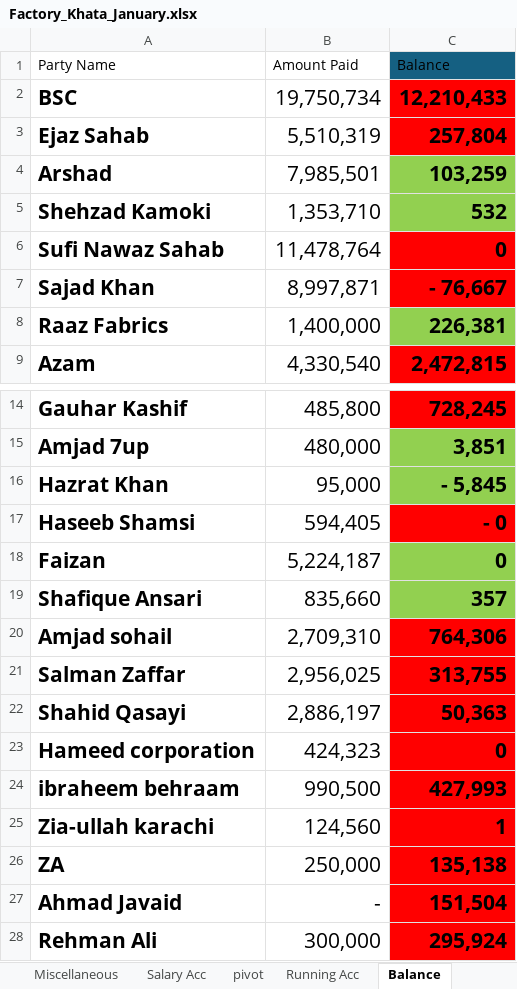
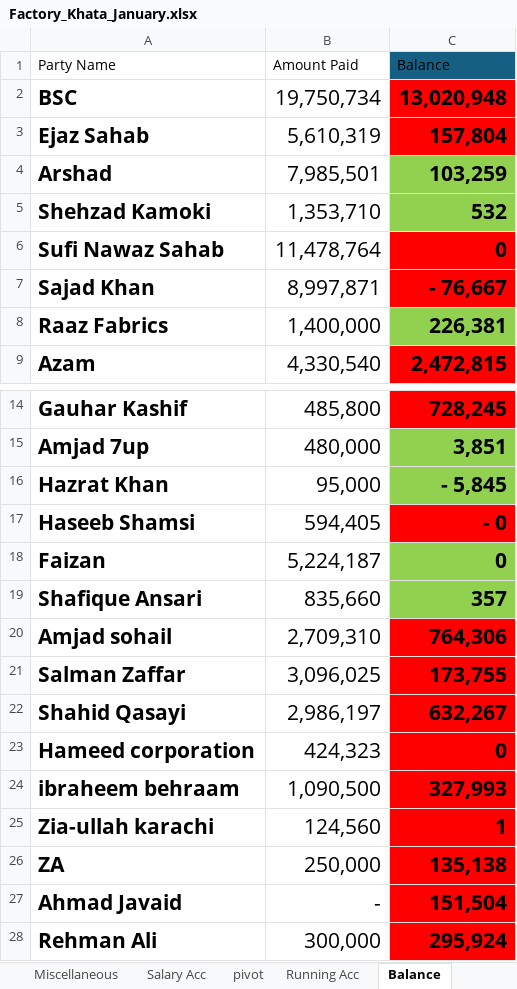
Before and after one commit to omerrazzaq4/AlHamd_Jan, an Excel workbook: Factory_Khata_January.xlsx, sheet Balance, drawn as a sheet; only a part is shown, gaps mark what is left out; values as stored, in another font and other column widths than the file's, no borders; conditional formats and table styles not drawn; the diff names each change by its address in the sheet, - before the commit and + after, or states it on an @@ line.

```diff
--- a/Factory_Khata_January.xlsx (sheet Balance)
+++ b/Factory_Khata_January.xlsx (sheet Balance)
-C2 (Balance): 12,210,433
+C2 (Balance): 13,020,948
-B3 (Amount Paid): 5,510,319
+B3 (Amount Paid): 5,610,319
-C3 (Balance): 257,804
+C3 (Balance): 157,804
-B21 (Amount Paid): 2,956,025
+B21 (Amount Paid): 3,096,025
-C21 (Balance): 313,755
+C21 (Balance): 173,755
-B22 (Amount Paid): 2,886,197
+B22 (Amount Paid): 2,986,197
-C22 (Balance): 50,363
+C22 (Balance): 632,267
-B24 (Amount Paid): 990,500
+B24 (Amount Paid): 1,090,500
-C24 (Balance): 427,993
+C24 (Balance): 327,993
```
Also changed, not shown: sheet Wood, sheet Cashbook, sheet ledger, sheet pivot, sheet Billing, sheet Finish, 5 more sheets, other sheet tabs, formulas that keep their value, hidden cells, charts or pictures.
